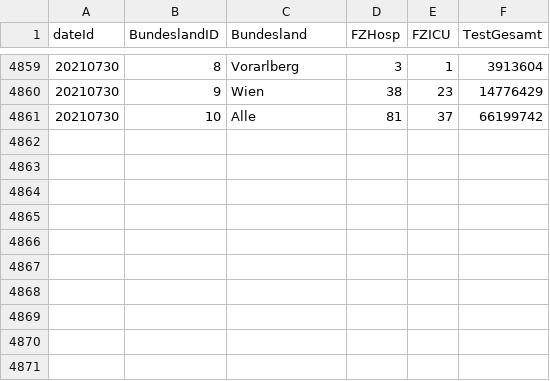
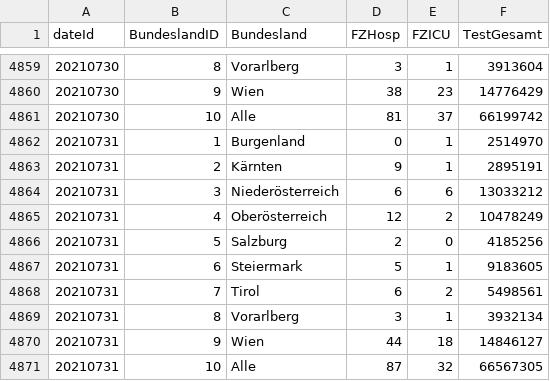
Before and after one commit to RegionMeter/RM_covid19, a CSV file: src/at_ages_CovidFallzahlen.csv, drawn as a sheet; only a part is shown, gaps mark what is left out.

```diff
--- a/src/at_ages_CovidFallzahlen.csv
+++ b/src/at_ages_CovidFallzahlen.csv
@@ -4861 +4861,11 @@ dateId,BundeslandID,Bundesland,FZHosp,FZICU,TestGesamt
 20210730,10,Alle,81,37,66199742
+20210731,1,Burgenland,0,1,2514970
+20210731,2,Kärnten,9,1,2895191
+20210731,3,Niederösterreich,6,6,13033212
+20210731,4,Oberösterreich,12,2,10478249
+20210731,5,Salzburg,2,0,4185256
+20210731,6,Steiermark,5,1,9183605
+20210731,7,Tirol,6,2,5498561
+20210731,8,Vorarlberg,3,1,3932134
+20210731,9,Wien,44,18,14846127
+20210731,10,Alle,87,32,66567305
```
Also changed, not shown: src/at_ages_CovidFaelle.csv.
